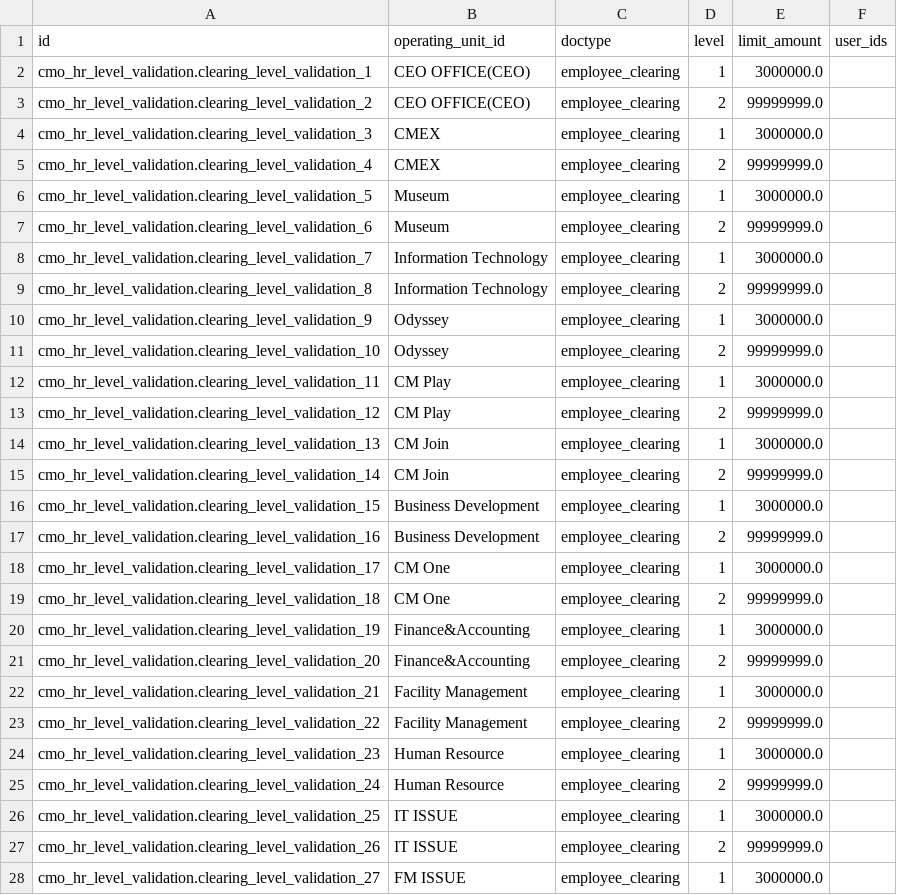
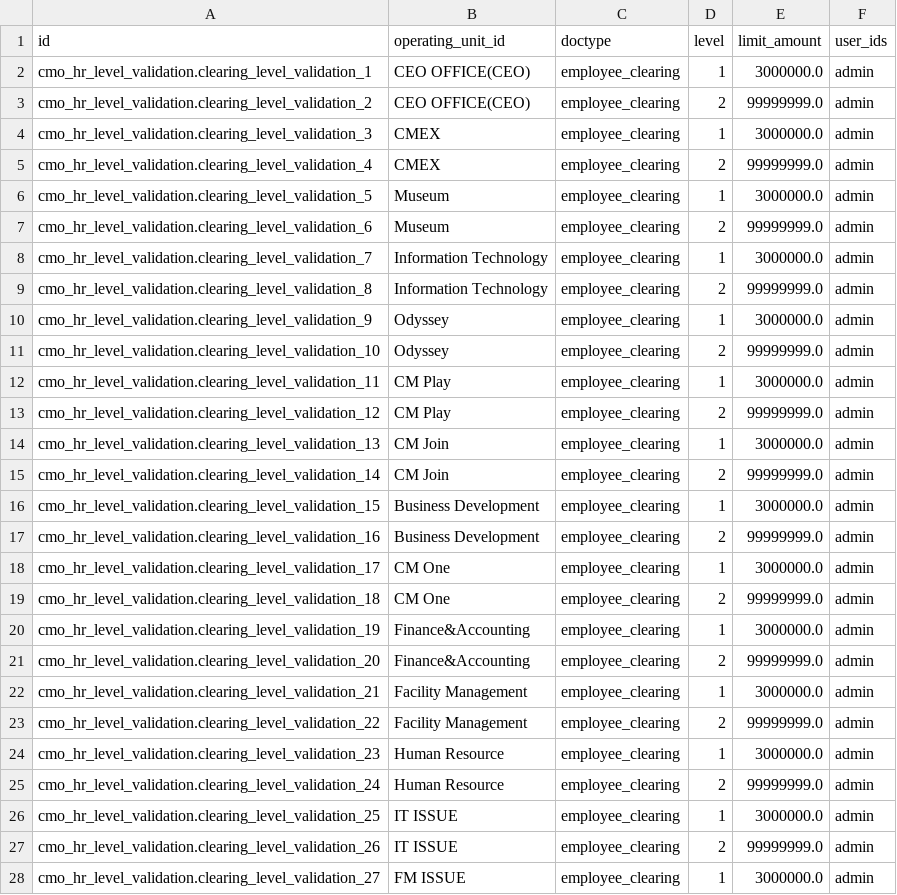
Before and after one commit to ecosoft-odoo/cmo_specific, a CSV file: master_data/level_validation/clearing/level.validation.csv, drawn as a sheet; only a part is shown; the diff covers the shown part only; the diff names each change by its address in the sheet, - before the commit and + after, or states it on an @@ line.

```diff
--- a/master_data/level_validation/clearing/level.validation.csv
+++ b/master_data/level_validation/clearing/level.validation.csv
-F2:F28 (user_ids): (empty)
+F2:F28 (user_ids): admin
```
Also changed, not shown: 9 edited cells elsewhere in this file, master_data/level_validation/advance/level.validation.csv, master_data/level_validation/expense/level.validation.csv, 3 other files.
